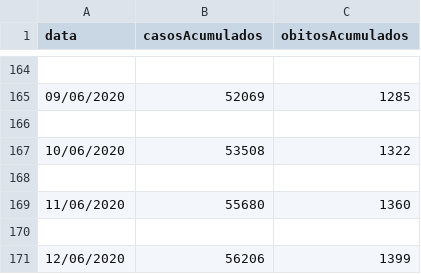
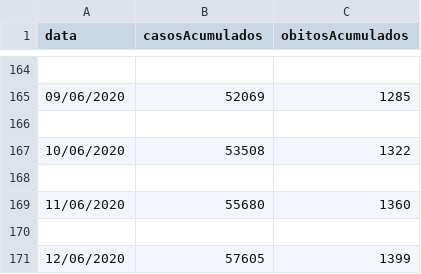
Before and after one commit to lucaseosilva/covid19-ma, a CSV file: SESMA_casos_agregados.csv, drawn as a sheet; only a part is shown, gaps mark what is left out.

Commit message:
Update SESMA_casos_agregados.csv

```diff
--- a/SESMA_casos_agregados.csv
+++ b/SESMA_casos_agregados.csv
@@ -170,2 +170,2 @@ data,casosAcumulados,obitosAcumulados
 
-12/06/2020,56206,1399
+12/06/2020,57605,1399
```
